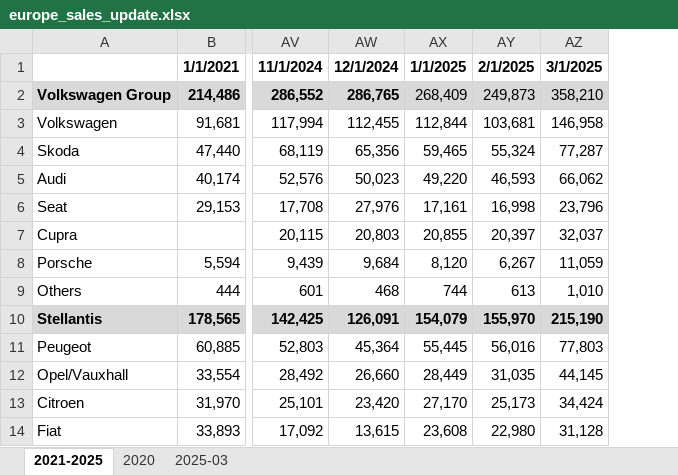
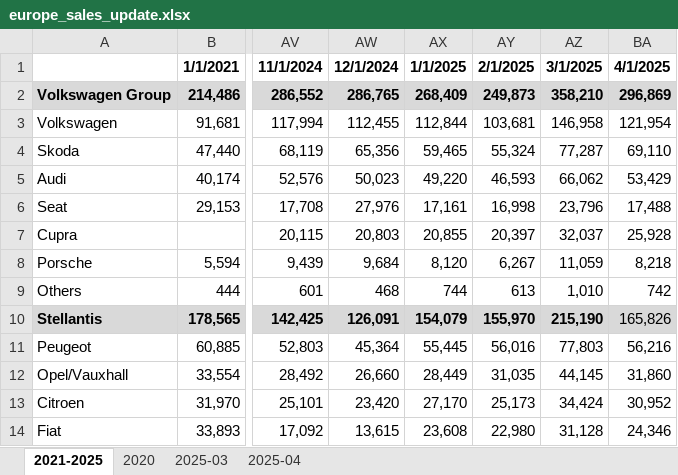
Before and after one commit to Seokxkyu/car_sales, an Excel workbook: data/europe_sales_update.xlsx, sheet 2021-2025, drawn as a sheet; only a part is shown, gaps mark what is left out; values as stored, in another font and other column widths than the file's, no borders; the diff names each change by its address in the sheet, - before the commit and + after, or states it on an @@ line.

```diff
--- a/data/europe_sales_update.xlsx (sheet 2021-2025)
+++ b/data/europe_sales_update.xlsx (sheet 2021-2025)
+sheet tab: 2025-04
+column BA, rows 1-14: 4/1/2025 | 296,869 | 121,954 | 69,110 | 53,429 | 17,488 | 25,928 | 8,218 | 742 | 165,826 | 56,216 | 31,860 | 30,952 | 24,346
-AX2:AZ2 bold: off
+AX2:AZ2 bold: on
```
Also changed, not shown: sheet 2020, data/china_sales_update.xlsx, data/us_sales_update.xlsx, 7 other files.
